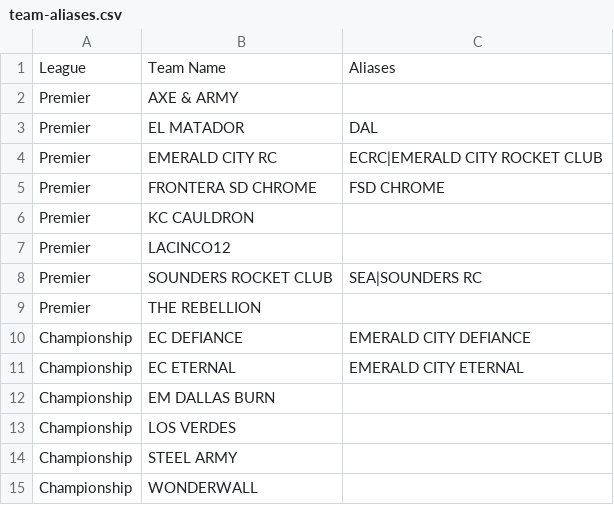
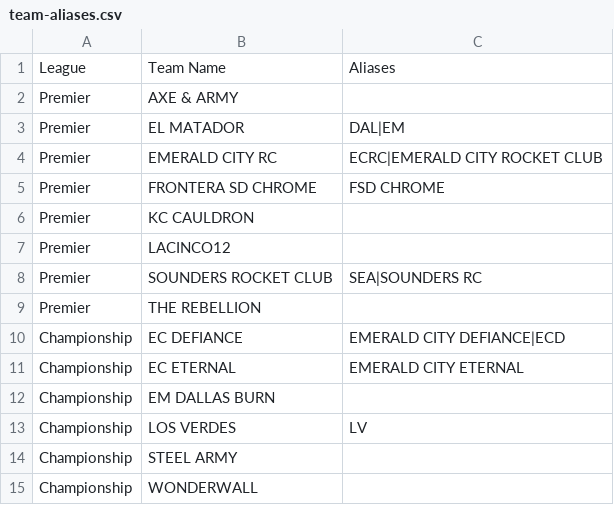
Before and after one commit to ToadDeath/Rocket-League-Stats, a CSV file: data/team-aliases.csv, drawn as a sheet.

Commit message:
Update team-aliases.csv

```diff
--- a/data/team-aliases.csv
+++ b/data/team-aliases.csv
@@ -2,3 +2,3 @@ League,Team Name,Aliases
 Premier,AXE & ARMY,
-Premier,EL MATADOR,DAL
+Premier,EL MATADOR,DAL|EM
 Premier,EMERALD CITY RC,ECRC|EMERALD CITY ROCKET CLUB
@@ -9,6 +9,6 @@ Premier,SOUNDERS ROCKET CLUB,SEA|SOUNDERS RC
 Premier,THE REBELLION,
-Championship,EC DEFIANCE,EMERALD CITY DEFIANCE
+Championship,EC DEFIANCE,EMERALD CITY DEFIANCE|ECD
 Championship,EC ETERNAL,EMERALD CITY ETERNAL
 Championship,EM DALLAS BURN,
-Championship,LOS VERDES,
+Championship,LOS VERDES,LV
 Championship,STEEL ARMY,
```
